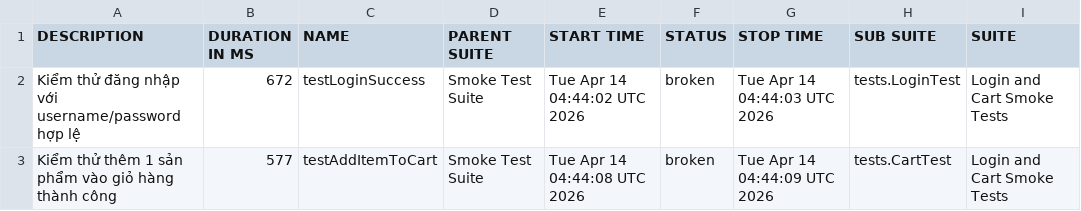
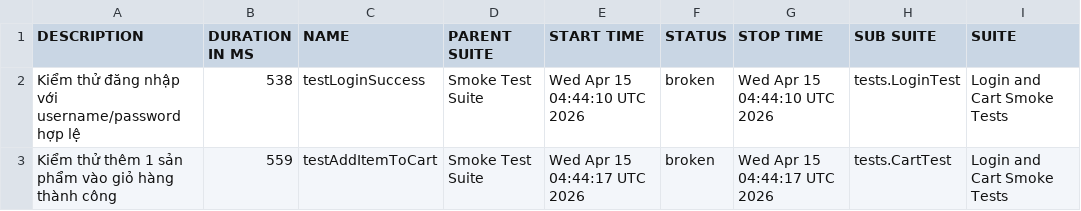
Before and after one commit to binhnguyen1406/bt_buoi11, a CSV file: data/suites.csv, drawn as a sheet; only a part is shown; the diff names each change by its address in the sheet, - before the commit and + after, or states it on an @@ line.

```diff
--- a/data/suites.csv
+++ b/data/suites.csv
-B2 (DURATION IN MS): 672
+B2 (DURATION IN MS): 538
-E2 (START TIME): Tue Apr 14 04:44:02 UTC 2026
+E2 (START TIME): Wed Apr 15 04:44:10 UTC 2026
-G2 (STOP TIME): Tue Apr 14 04:44:03 UTC 2026
+G2 (STOP TIME): Wed Apr 15 04:44:10 UTC 2026
-B3 (DURATION IN MS): 577
+B3 (DURATION IN MS): 559
-E3 (START TIME): Tue Apr 14 04:44:08 UTC 2026
+E3 (START TIME): Wed Apr 15 04:44:17 UTC 2026
-G3 (STOP TIME): Tue Apr 14 04:44:09 UTC 2026
+G3 (STOP TIME): Wed Apr 15 04:44:17 UTC 2026
```
Also changed, not shown: 42 other files.
